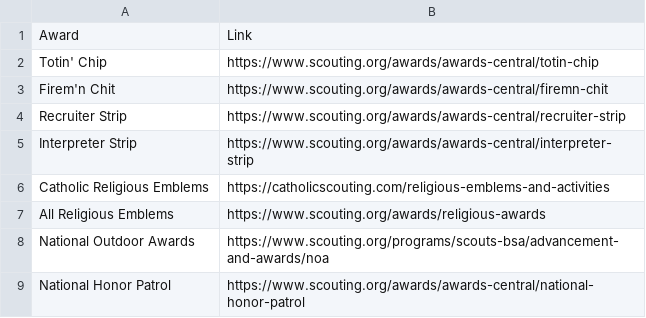
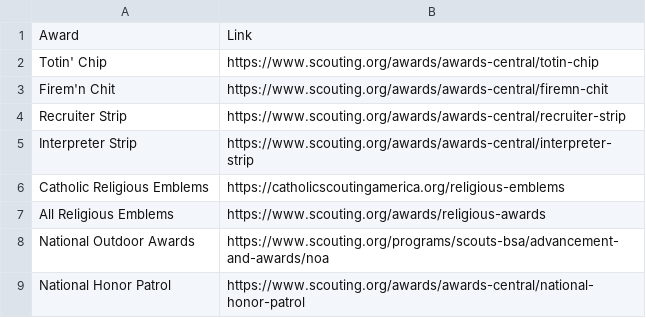
Before and after one commit to ryannicol021/troop690, a CSV file: data/award-links.csv, drawn as a sheet.

Commit message:
Update award-links.csv

```diff
--- a/data/award-links.csv
+++ b/data/award-links.csv
@@ -5,3 +5,3 @@ Recruiter Strip,https://www.scouting.org/awards/awards-central/recruiter-strip
 Interpreter Strip,https://www.scouting.org/awards/awards-central/interpreter-strip
-Catholic Religious Emblems,https://catholicscouting.com/religious-emblems-and-activities
+Catholic Religious Emblems,https://catholicscoutingamerica.org/religious-emblems
 All Religious Emblems,https://www.scouting.org/awards/religious-awards
```
